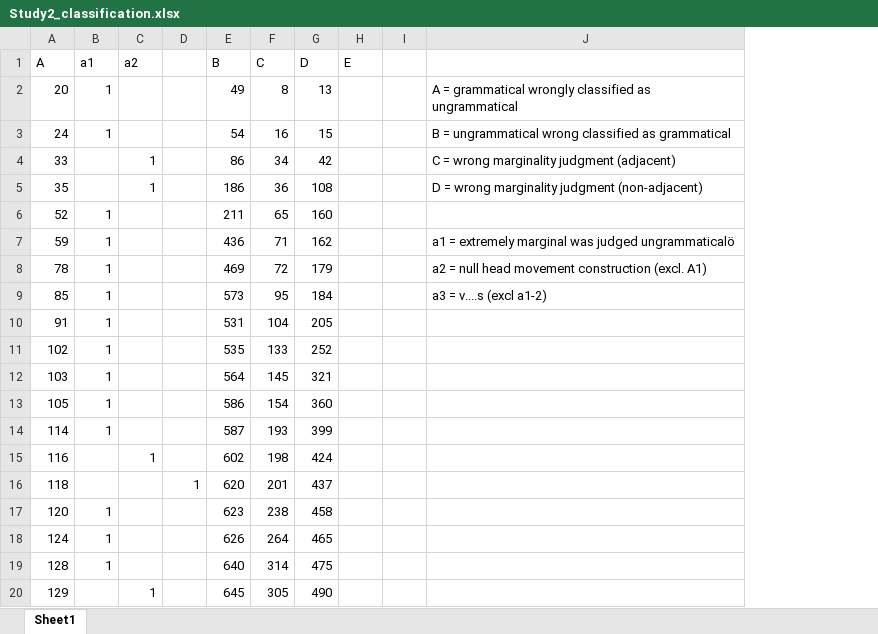
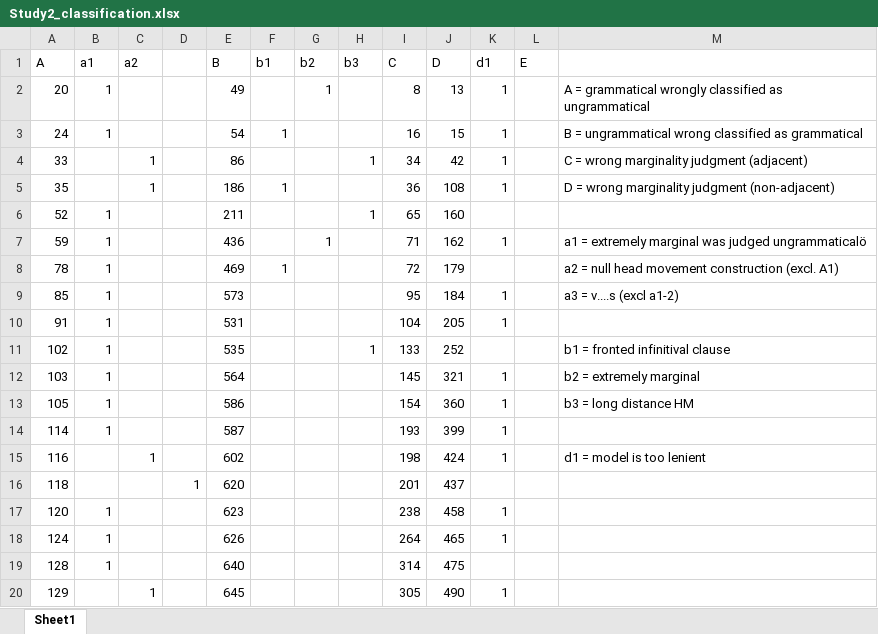
Before and after one commit to pajubrat/parser-grammar, an Excel workbook: Study2_classification.xlsx, sheet Sheet1, drawn as a sheet; only a part is shown; values as stored, in another font and other column widths than the file's, no borders; removed rows and columns are numbered as before the commit, all else as after; the diff names each change by its address in the sheet, - before the commit and + after, or states it on an @@ line.

```diff
--- a/Study2_classification.xlsx (sheet Sheet1)
+++ b/Study2_classification.xlsx (sheet Sheet1)
+column F (b1), rows 3-8: 1 |  | 1 |  |  | 1
+column G (b2), rows 2-7: 1 |  |  |  |  | 1
+column H (b3), rows 4-11: 1 |  | 1 |  |  |  |  | 1
+column K (d1), rows 2-20: 1 | 1 | 1 | 1 |  | 1 |  | 1 | 1 |  | 1 | 1 | 1 | 1 |  | 1 | 1 |  | 1
-column I, empty
-M11: (empty)
+M11: b1 = fronted infinitival clause
-M12: (empty)
+M12: b2 = extremely marginal
-M13: (empty)
+M13: b3 = long distance HM
-M15: (empty)
+M15: d1 = model is too lenient
```
Also changed, not shown: 3 other files.
